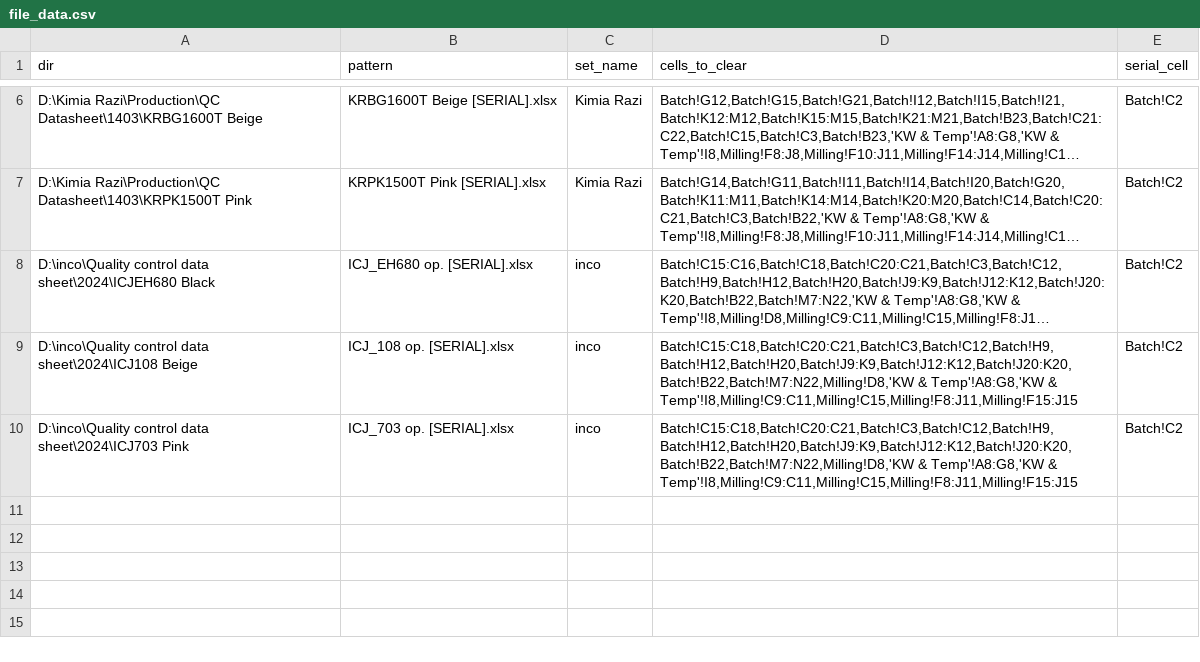
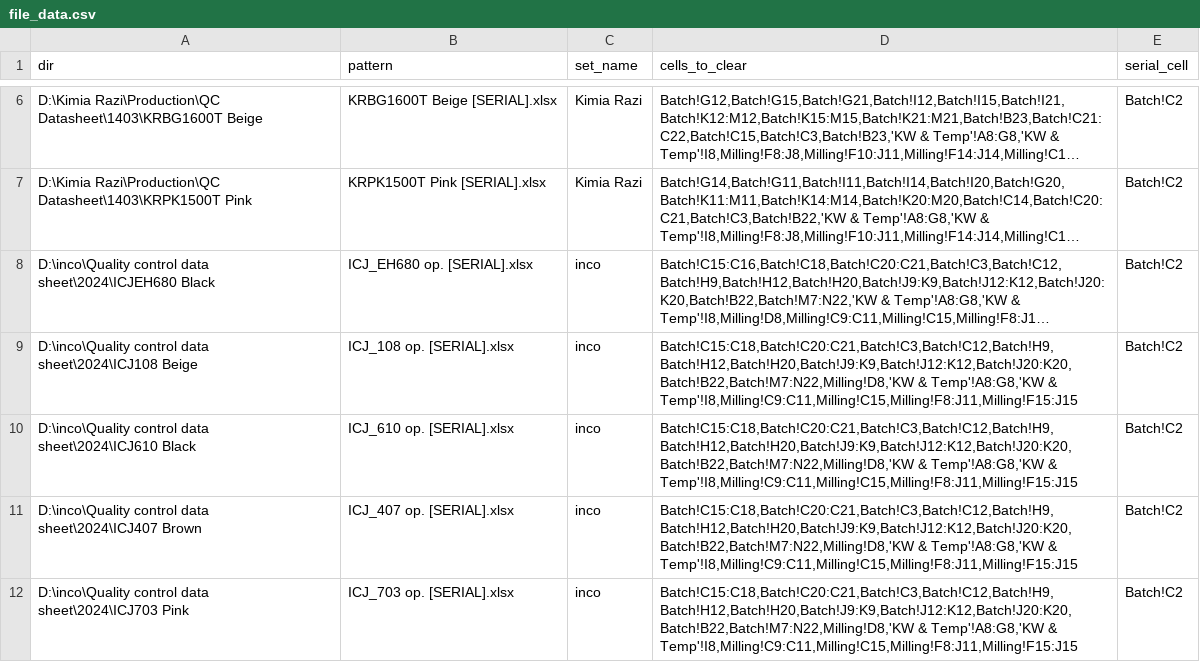
Before and after one commit to s-diaco/xlsx_clean, a CSV file: src/xlsx_clean/file_data.csv, drawn as a sheet; only a part is shown, gaps mark what is left out; long unchanged cells end in …; the diff names each change by its address in the sheet, - before the commit and + after, or states it on an @@ line.

Commit message:
added inco brown 407 and black 610

```diff
--- a/src/xlsx_clean/file_data.csv
+++ b/src/xlsx_clean/file_data.csv
+row 10: D:\inco\Quality control data sheet\2024\ICJ610 Black | ICJ_610 op. [SERIAL].xlsx | inco | Batch!C15:C18,Batch!C20:C21,Batch!C3,Batch!C12,Batch!H9,Batch!H12,Batch!H20,Batch!J9:K9,Batch!J12:K12,Batch!J20:K20,Batch!B22,Batch!M7:N22,Milling!D8,'KW & Temp'!A8:G8,'KW & Temp'!I8,Milling!C9:C11,Milling!C15,Milling!F8:J11,Milling!F15:J15 | Batch!C2
+row 11: D:\inco\Quality control data sheet\2024\ICJ407 Brown | ICJ_407 op. [SERIAL].xlsx | inco | Batch!C15:C18,Batch!C20:C21,Batch!C3,Batch!C12,Batch!H9,Batch!H12,Batch!H20,Batch!J9:K9,Batch!J12:K12,Batch!J20:K20,Batch!B22,Batch!M7:N22,Milling!D8,'KW & Temp'!A8:G8,'KW & Temp'!I8,Milling!C9:C11,Milling!C15,Milling!F8:J11,Milling!F15:J15 | Batch!C2
```
